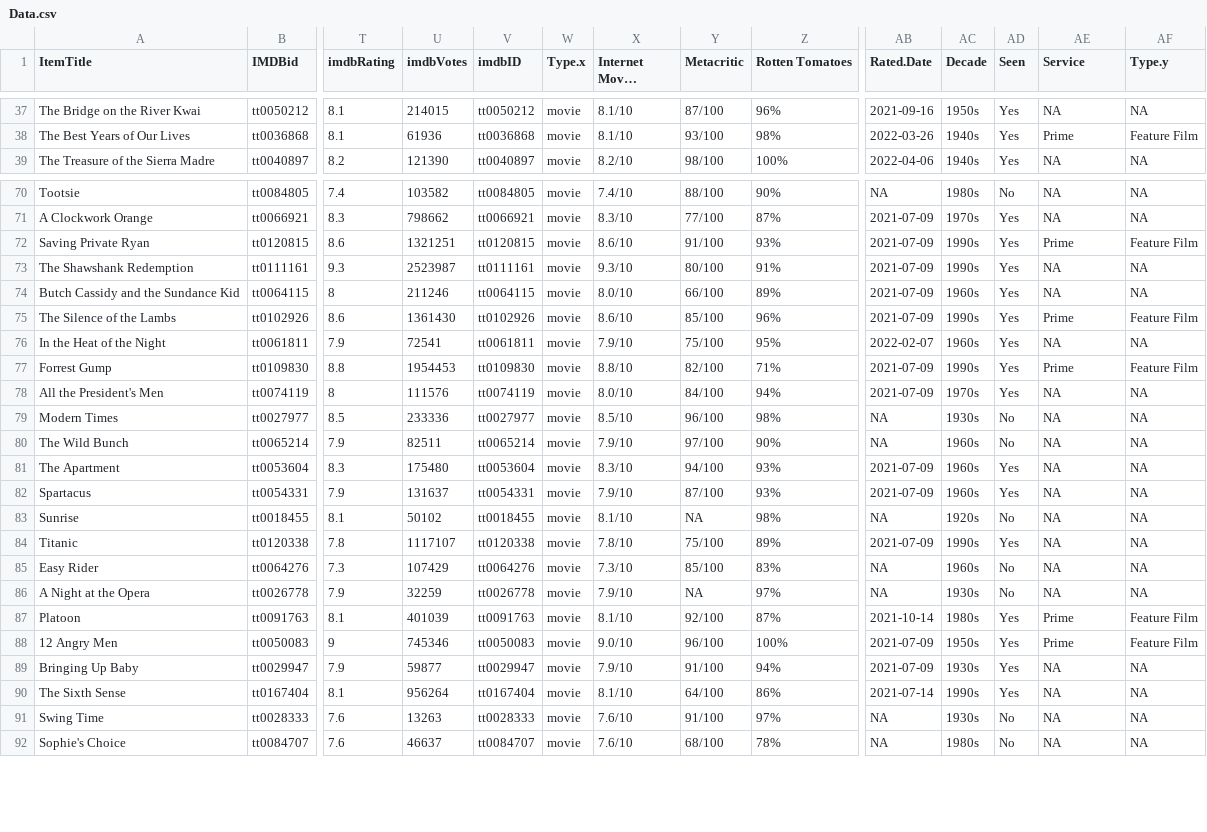
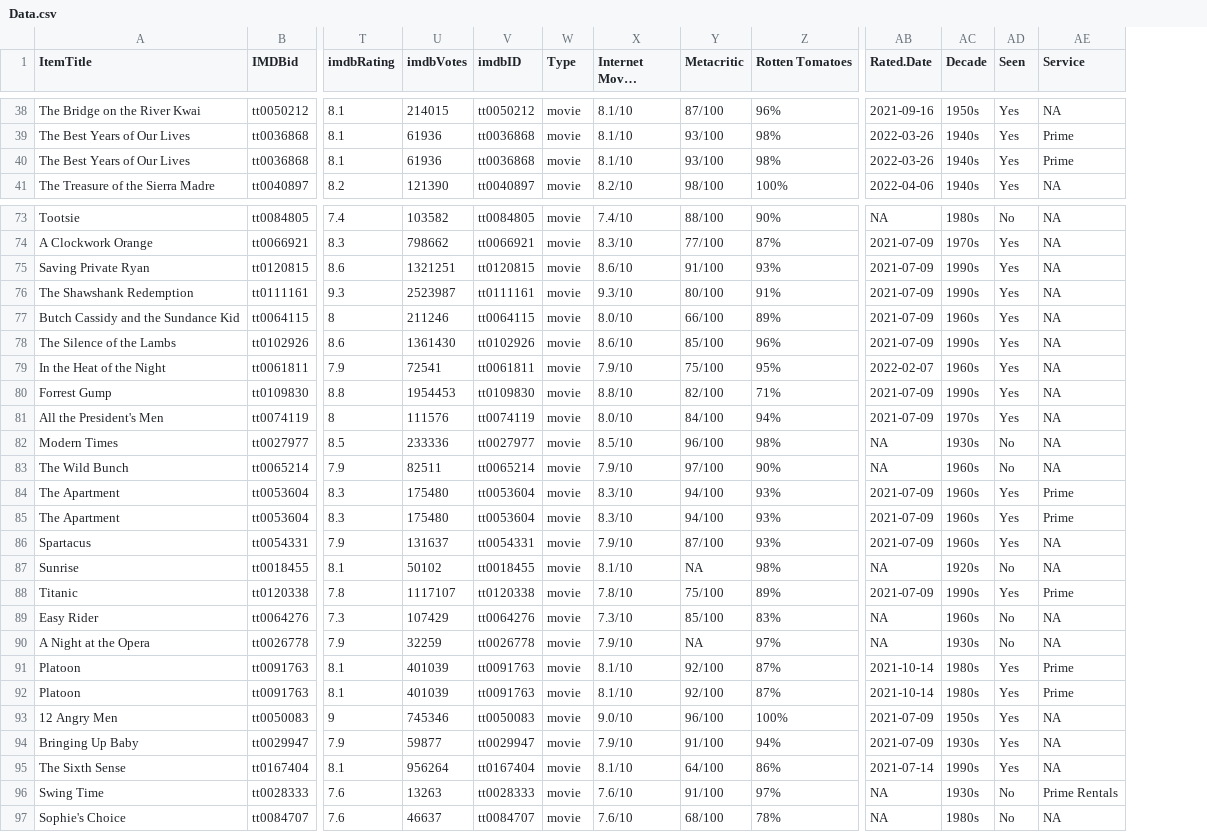
Before and after one commit to jacobmgreer/Media-Consumption, a CSV file: datasets/AFITop100/2007/Data.csv, drawn as a sheet; only a part is shown, gaps mark what is left out; long unchanged cells end in …; removed rows and columns are numbered as before the commit, all else as after; rows hold the shown columns only; the diff covers the shown part only; the diff names each change by its address in the sheet, - before the commit and + after, or states it on an @@ line.

```diff
--- a/datasets/AFITop100/2007/Data.csv
+++ b/datasets/AFITop100/2007/Data.csv
-column AF (Type.y), rows 37-39: NA | Feature Film | NA; rows 70-92: NA | NA | Feature Film | NA | NA | Feature Film | NA | Feature Film | NA | NA | NA | NA | NA | NA | NA | NA | NA | Feature Film | Feature Film | NA | NA | NA | NA
-W1: Type.x
+W1: Type
+row 40: The Best Years of Our Lives | tt0036868 | 8.1 | 61936 | tt0036868 | movie | 8.1/10 | 93/100 | 98% | 2022-03-26 | 1940s | Yes | Prime
-AE75 (Service): Prime
+AE75 (Service): NA
-AE78 (Service): Prime
+AE78 (Service): NA
-AE80 (Service): Prime
+AE80 (Service): NA
-AE84 (Service): NA
+AE84 (Service): Prime
+row 85: The Apartment | tt0053604 | 8.3 | 175480 | tt0053604 | movie | 8.3/10 | 94/100 | 93% | 2021-07-09 | 1960s | Yes | Prime
-AE88 (Service): NA
+AE88 (Service): Prime
+row 92: Platoon | tt0091763 | 8.1 | 401039 | tt0091763 | movie | 8.1/10 | 92/100 | 87% | 2021-10-14 | 1980s | Yes | Prime
-AE93 (Service): Prime
+AE93 (Service): NA
-AE96 (Service): NA
+AE96 (Service): Prime Rentals
```
Also changed, not shown: 2 added rows and 7 edited cells elsewhere in this file, datasets/AFITop100/1998/Data.csv, datasets/GreatFilmsEbert/Data.csv, 7 other files.
